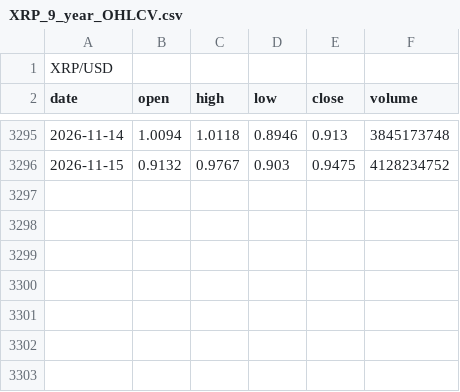
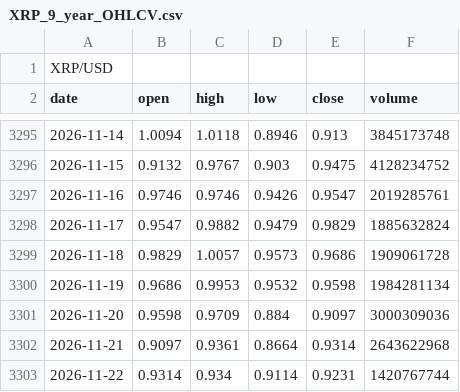
Before and after one commit to fardinho21/pytradeviz-alpha, a CSV file: data/XRP_9_year_OHLCV.csv, drawn as a sheet; only a part is shown, gaps mark what is left out; the diff names each change by its address in the sheet, - before the commit and + after, or states it on an @@ line.

```diff
--- a/data/XRP_9_year_OHLCV.csv
+++ b/data/XRP_9_year_OHLCV.csv
+row 3297: 2026-11-16 | 0.9746 | 0.9746 | 0.9426 | 0.9547 | 2019285761
+row 3298: 2026-11-17 | 0.9547 | 0.9882 | 0.9479 | 0.9829 | 1885632824
+row 3299: 2026-11-18 | 0.9829 | 1.0057 | 0.9573 | 0.9686 | 1909061728
+row 3300: 2026-11-19 | 0.9686 | 0.9953 | 0.9532 | 0.9598 | 1984281134
+row 3301: 2026-11-20 | 0.9598 | 0.9709 | 0.884 | 0.9097 | 3000309036
+row 3302: 2026-11-21 | 0.9097 | 0.9361 | 0.8664 | 0.9314 | 2643622968
+row 3303: 2026-11-22 | 0.9314 | 0.934 | 0.9114 | 0.9231 | 1420767744
```
Also changed, not shown: data/NVDA_5_year_OHLCV.csv, 15 other files.
